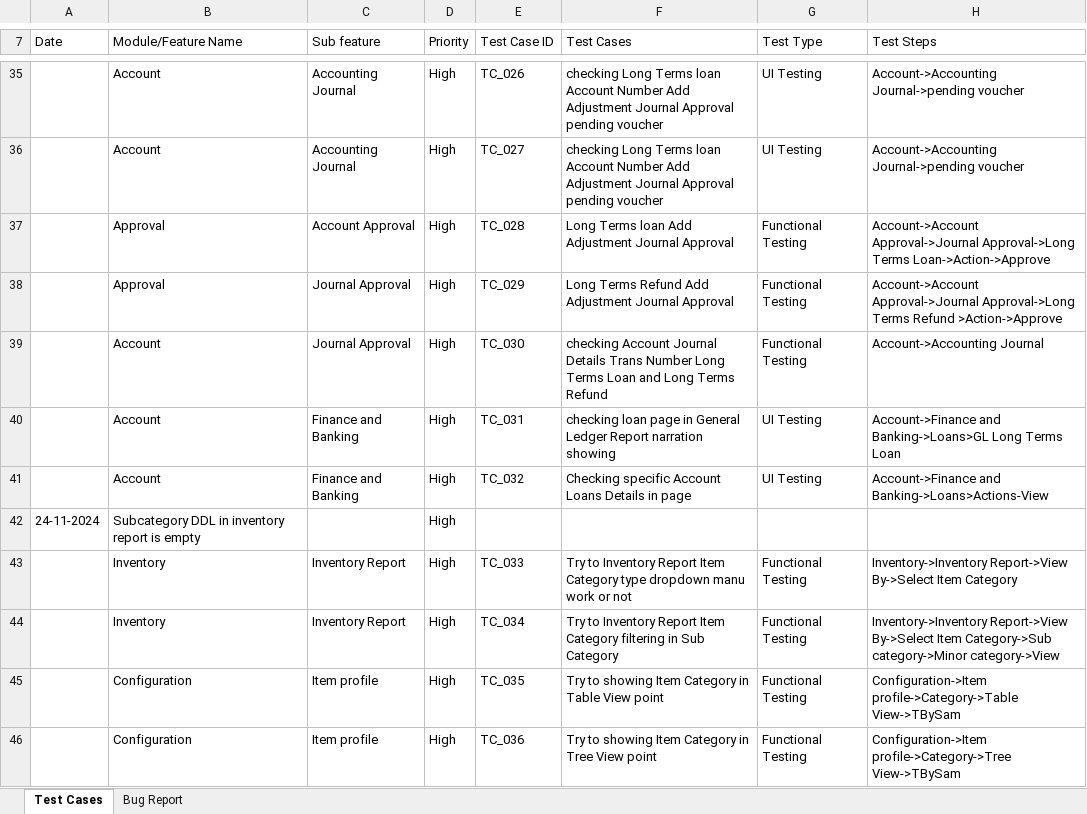
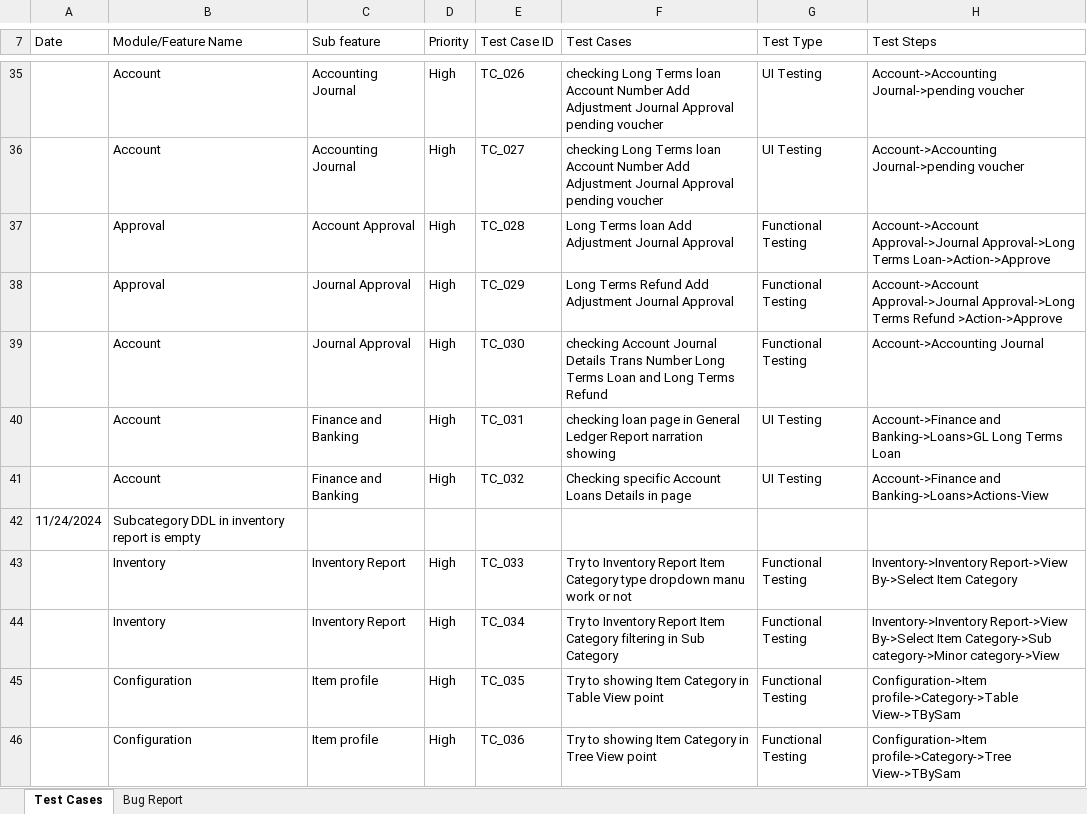
Before and after one commit to TanmoyDatta/Managerium, an Excel workbook: Test Case In Managerium.xlsx, sheet Test Cases, drawn as a sheet; only a part is shown, gaps mark what is left out; values as stored, in another font and other column widths than the file's, no cell formats; the diff covers the shown part only; the diff names each change by its address in the sheet, - before the commit and + after, or states it on an @@ line.

Commit message:
date error fixing

```diff
--- a/Test Case In Managerium.xlsx (sheet Test Cases)
+++ b/Test Case In Managerium.xlsx (sheet Test Cases)
-A42 (Date): 24-11-2024
+A42 (Date): 11/24/2024
-D42 (Priority): High
+D42 (Priority): (empty)
```
Also changed, not shown: 7 added rows, 2 removed rows and 16 edited cells elsewhere in this sheet, cell formats.
